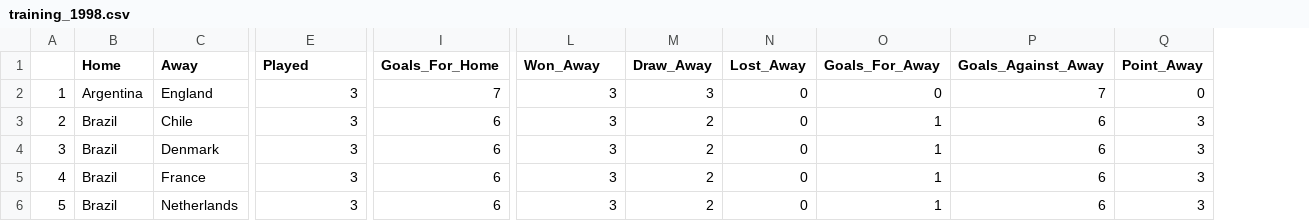
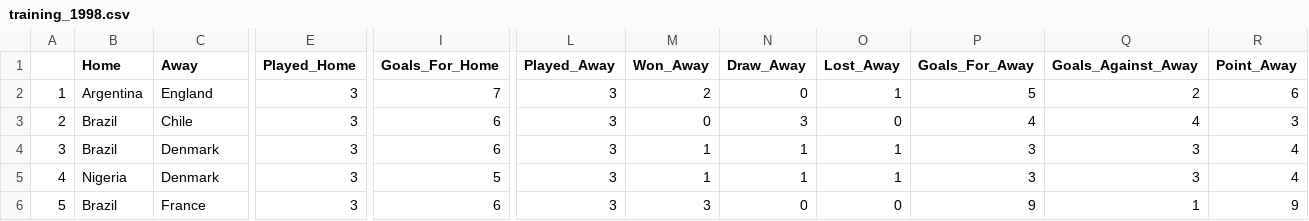
Before and after one commit to shanhangel/Worldcup_prediction, a CSV file: training_1998.csv, drawn as a sheet; only a part is shown, gaps mark what is left out; addresses are those after the commit; the diff covers the shown part only; the diff names each change by its address in the sheet, - before the commit and + after, or states it on an @@ line.

```diff
--- a/training_1998.csv
+++ b/training_1998.csv
+column M (Won_Away), rows 2-6: 2 | 0 | 1 | 1 | 3
-E1: Played
+E1: Played_Home
-L1: Won_Away
+L1: Played_Away
-N2 (Draw_Away): 3
+N2 (Draw_Away): 0
-O2 (Lost_Away): 0
+O2 (Lost_Away): 1
-P2 (Goals_For_Away): 0
+P2 (Goals_For_Away): 5
-Q2 (Goals_Against_Away): 7
+Q2 (Goals_Against_Away): 2
-R2 (Point_Away): 0
+R2 (Point_Away): 6
-N3 (Draw_Away): 2
+N3 (Draw_Away): 3
-P3 (Goals_For_Away): 1
+P3 (Goals_For_Away): 4
-Q3 (Goals_Against_Away): 6
+Q3 (Goals_Against_Away): 4
-N4:N5 (Draw_Away): 2
+N4:N5 (Draw_Away): 1
-O4:O5 (Lost_Away): 0
+O4:O5 (Lost_Away): 1
-P4:P5 (Goals_For_Away): 1
+P4:P5 (Goals_For_Away): 3
-Q4:Q5 (Goals_Against_Away): 6
+Q4:Q5 (Goals_Against_Away): 3
-R4:R5 (Point_Away): 3
+R4:R5 (Point_Away): 4
-B5 (Home): Brazil
+B5 (Home): Nigeria
-C5 (Away): France
+C5 (Away): Denmark
-I5 (Goals_For_Home): 6
+I5 (Goals_For_Home): 5
-C6 (Away): Netherlands
+C6 (Away): France
-N6 (Draw_Away): 2
+N6 (Draw_Away): 0
-P6 (Goals_For_Away): 1
+P6 (Goals_For_Away): 9
-Q6 (Goals_Against_Away): 6
+Q6 (Goals_Against_Away): 1
-R6 (Point_Away): 3
+R6 (Point_Away): 9
```
Also changed, not shown: 123 edited cells elsewhere in this file, test.csv, training.csv, 6 other files.
